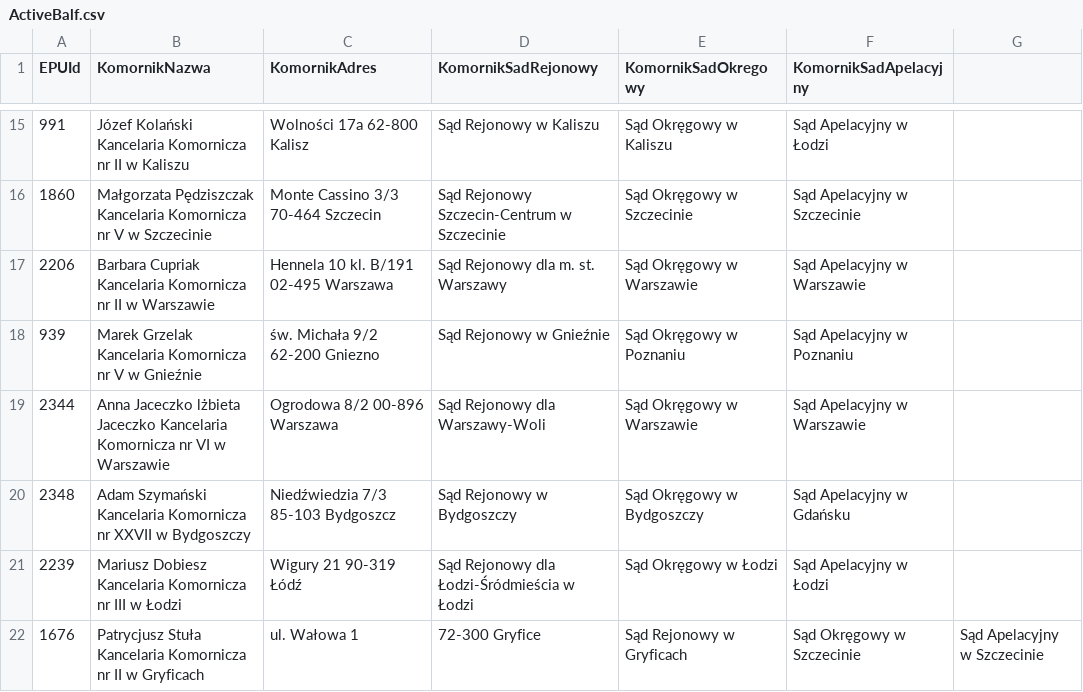
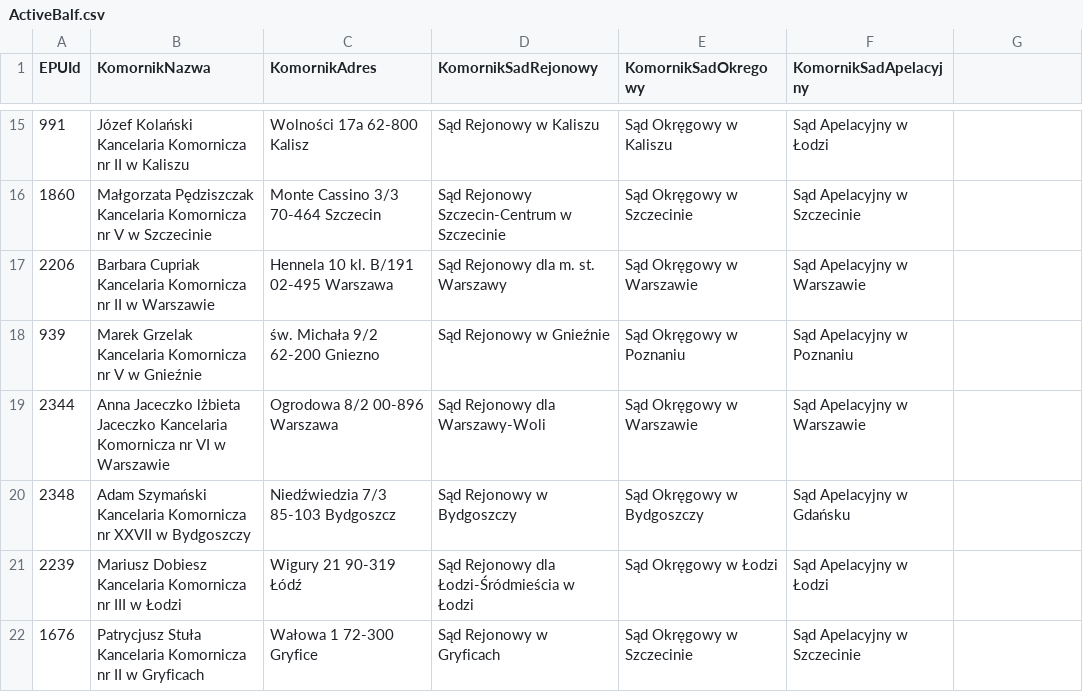
Before and after one commit to HubOnpl/WebData, a CSV file: ActiveBalf.csv, drawn as a sheet; only a part is shown, gaps mark what is left out.

Commit message:
Update ActiveBalf.csv

```diff
--- a/ActiveBalf.csv
+++ b/ActiveBalf.csv
@@ -21,2 +21,2 @@ EPUId,KomornikNazwa,KomornikAdres,KomornikSadRejonowy,KomornikSadOkregowy,Komorn
 2239,Mariusz Dobiesz Kancelaria Komornicza nr III w Łodzi,Wigury 21 90-319 Łódź,Sąd Rejonowy dla Łodzi-Śródmieścia w Łodzi,Sąd Okręgowy w Łodzi,Sąd Apelacyjny w Łodzi
-1676,Patrycjusz Stuła Kancelaria Komornicza nr II w Gryficach,ul. Wałowa 1,72-300 Gryfice,Sąd Rejonowy w Gryficach,Sąd Okręgowy w Szczecinie,Sąd Apelacyjny w Szczecinie
+1676,Patrycjusz Stuła Kancelaria Komornicza nr II w Gryficach,Wałowa 1 72-300 Gryfice,Sąd Rejonowy w Gryficach,Sąd Okręgowy w Szczecinie,Sąd Apelacyjny w Szczecinie
```
